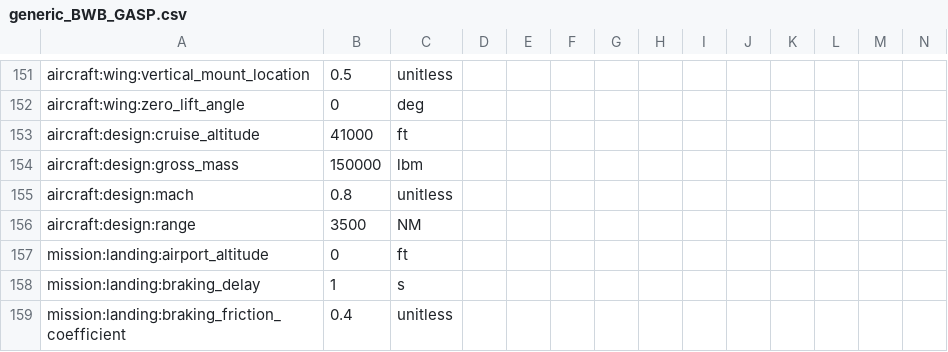
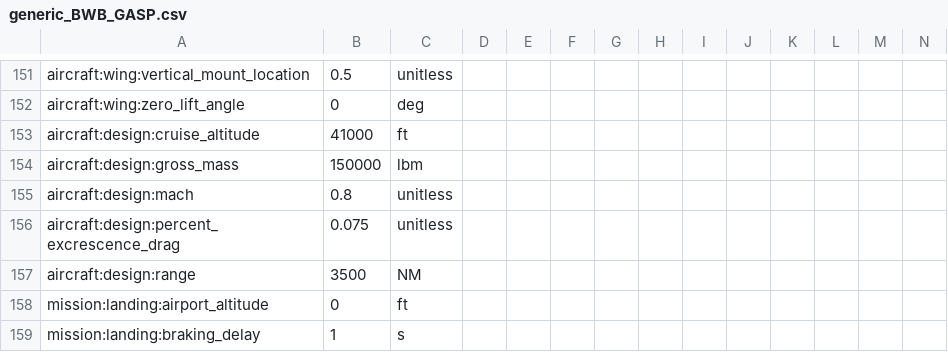
Before and after one commit to OpenMDAO/Aviary, a CSV file: aviary/models/aircraft/blended_wing_body/generic_BWB_GASP.csv, drawn as a sheet; only a part is shown, gaps mark what is left out; the shorter side is filled out with more unchanged rows; rows hold the shown columns only; the diff names each change by its address in the sheet, - before the commit and + after, or states it on an @@ line.

Commit message:
Moved GASP excrescence drag default to the gasp_defaults file (was in preprocessor)

```diff
--- a/aviary/models/aircraft/blended_wing_body/generic_BWB_GASP.csv
+++ b/aviary/models/aircraft/blended_wing_body/generic_BWB_GASP.csv
+row 156: aircraft:design:percent_excrescence_drag | 0.075 | unitless
```
Also changed, not shown: aviary/models/aircraft/large_single_aisle_1/large_single_aisle_1_GASP.csv, aviary/models/aircraft/large_turboprop_freighter/large_turboprop_freighter_GASP.csv, 8 other files.
